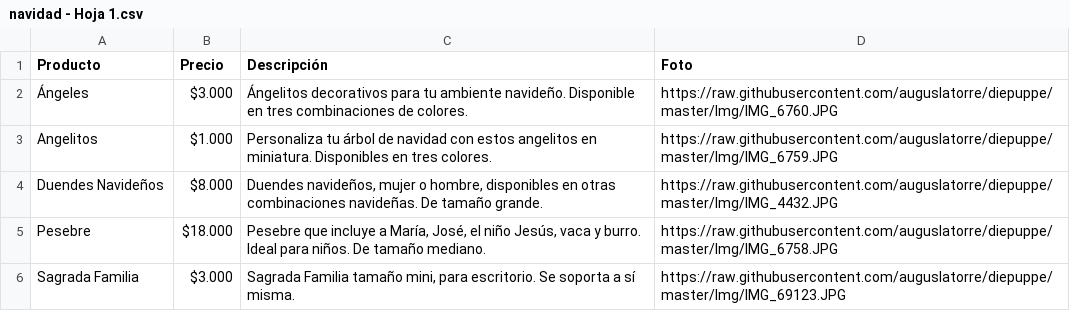
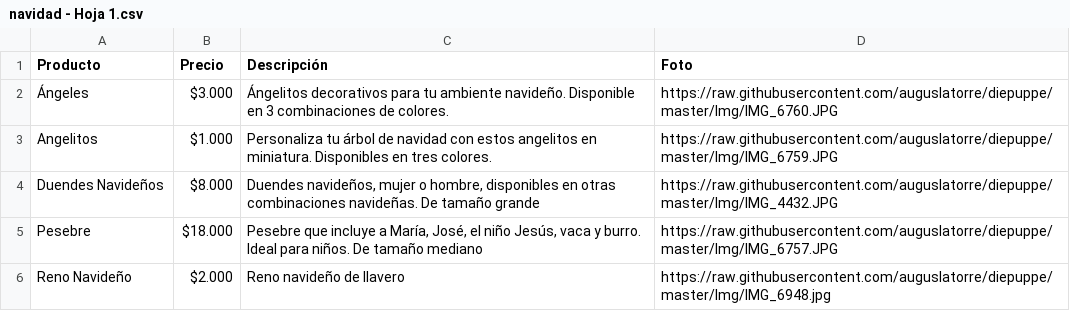
Before and after one commit to auguslatorre/diepuppe, a CSV file: navidad - Hoja 1.csv, drawn as a sheet.

Commit message:
Add files via upload

```diff
--- a/navidad - Hoja 1.csv
+++ b/navidad - Hoja 1.csv
@@ -1,6 +1,6 @@
 Producto,Precio,Descripción,Foto
-Ángeles,$3.000,Ángelitos decorativos para tu ambiente navideño. Disponible en tres combinaciones de colores.,https://raw.githubusercontent.com/auguslatorre/diepuppe/master/Img/IMG_6760.JPG
+Ángeles,$3.000,Ángelitos decorativos para tu ambiente navideño. Disponible en 3 combinaciones de colores.,https://raw.githubusercontent.com/auguslatorre/diepuppe/master/Img/IMG_6760.JPG
 Angelitos,$1.000,Personaliza tu árbol de navidad con estos angelitos en miniatura. Disponibles en tres colores.,https://raw.githubusercontent.com/auguslatorre/diepuppe/master/Img/IMG_6759.JPG
-Duendes Navideños,$8.000,"Duendes navideños, mujer o hombre, disponibles en otras combinaciones navideñas. De tamaño grande.",https://raw.githubusercontent.com/auguslatorre/diepuppe/master/Img/IMG_4432.JPG
-Pesebre,$18.000,"Pesebre que incluye a María, José, el niño Jesús, vaca y burro. Ideal para niños. De tamaño mediano.",https://raw.githubusercontent.com/auguslatorre/diepuppe/master/Img/IMG_6758.JPG
-Sagrada Familia,$3.000,"Sagrada Familia tamaño mini, para escritorio. Se soporta a sí misma.",https://raw.githubusercontent.com/auguslatorre/diepuppe/master/Img/IMG_69123.JPG
+Duendes Navideños,$8.000,"Duendes navideños, mujer o hombre, disponibles en otras combinaciones navideñas. De tamaño grande",https://raw.githubusercontent.com/auguslatorre/diepuppe/master/Img/IMG_4432.JPG
+Pesebre,$18.000,"Pesebre que incluye a María, José, el niño Jesús, vaca y burro. Ideal para niños. De tamaño mediano",https://raw.githubusercontent.com/auguslatorre/diepuppe/master/Img/IMG_6757.JPG
+Reno Navideño,$2.000,Reno navideño de llavero,https://raw.githubusercontent.com/auguslatorre/diepuppe/master/Img/IMG_6948.jpg
```
